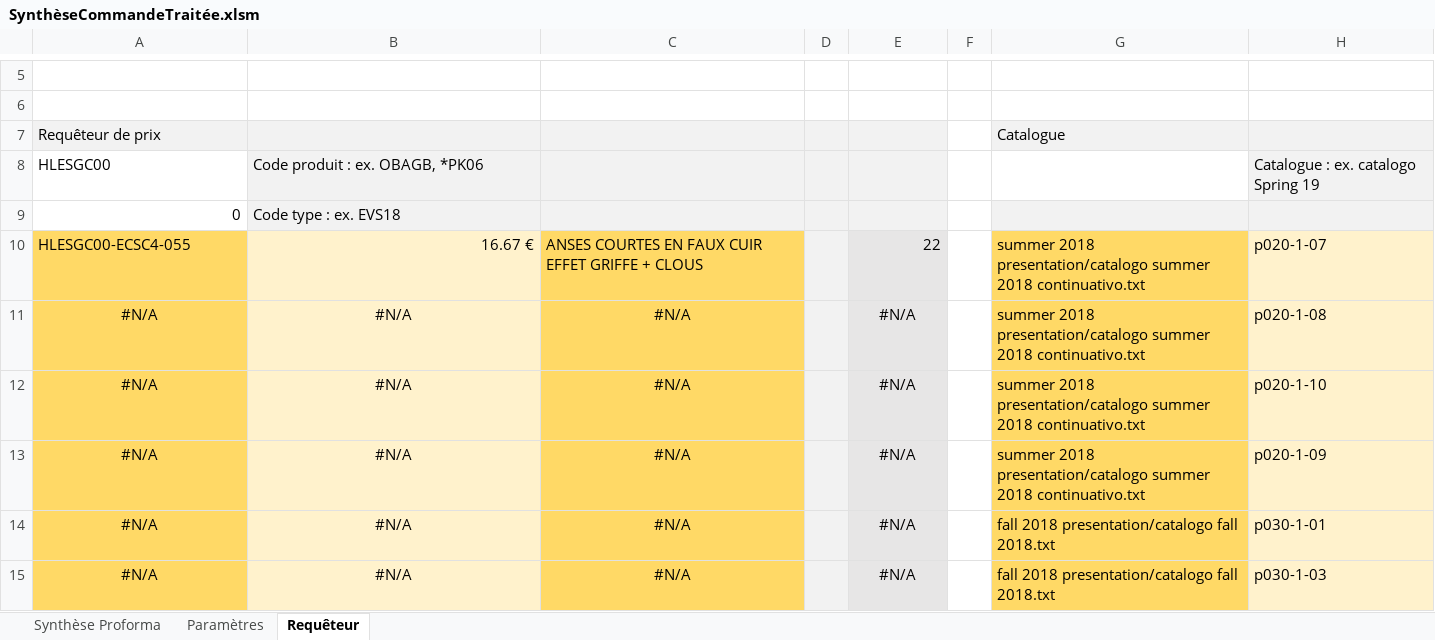
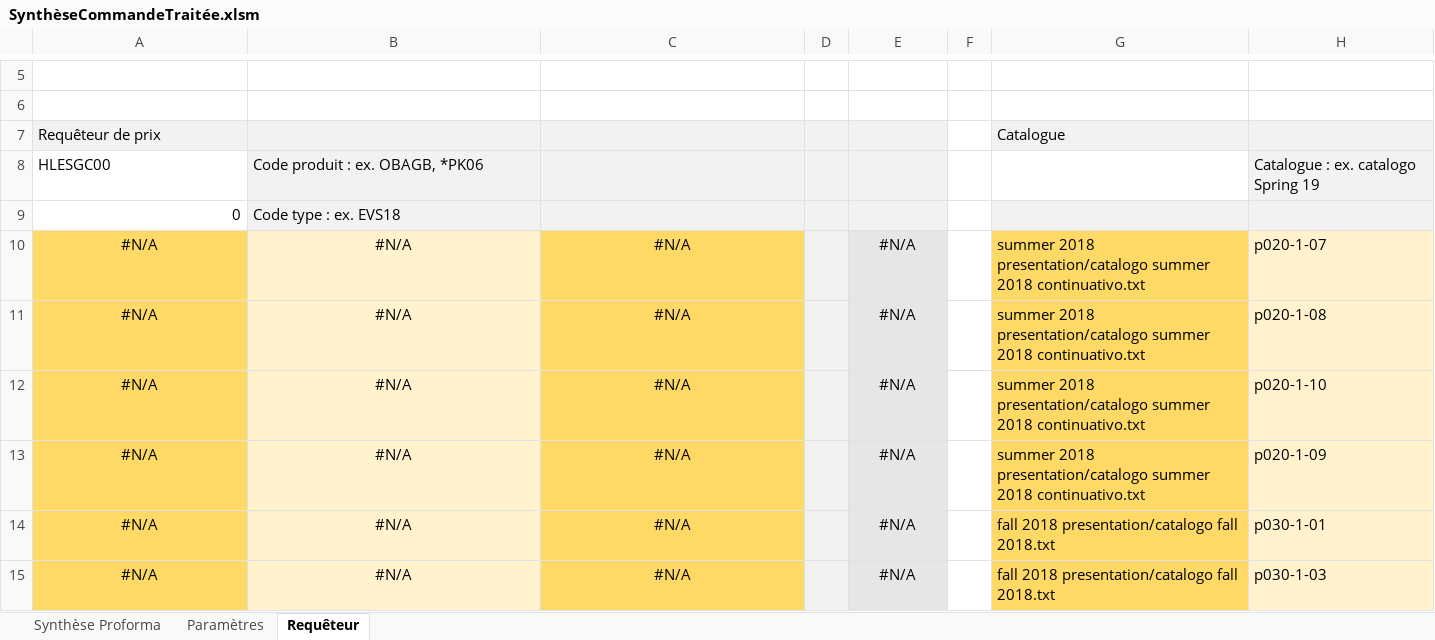
Before and after one commit to jeuleu/obg, an Excel workbook: Commande/SynthèseCommandeTraitée.xlsm, sheet Requêteur, drawn as a sheet; only a part is shown, gaps mark what is left out; values as stored, in another font and other column widths than the file's, no borders; the diff names each change by its address in the sheet, - before the commit and + after, or states it on an @@ line.

```diff
--- a/Commande/SynthèseCommandeTraitée.xlsm (sheet Requêteur)
+++ b/Commande/SynthèseCommandeTraitée.xlsm (sheet Requêteur)
-A10: HLESGC00-ECSC4-055
+A10: #N/A
-A10 alignment: left
+A10 alignment: center
-B10: 16.67 €
+B10: #N/A
-B10 alignment: right
+B10 alignment: center
-C10: ANSES COURTES EN FAUX CUIR EFFET GRIFFE + CLOUS
+C10: #N/A
-C10 alignment: left
+C10 alignment: center
-E10: 22
+E10: #N/A
-E10 alignment: right
+E10 alignment: center
```
Also changed, not shown: sheet Synthèse Proforma, formulas that keep their value, 24 other files.
